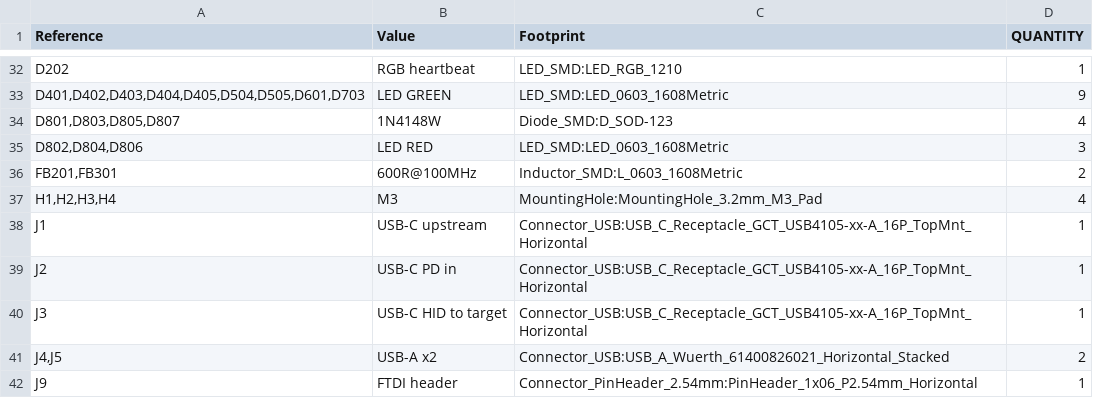
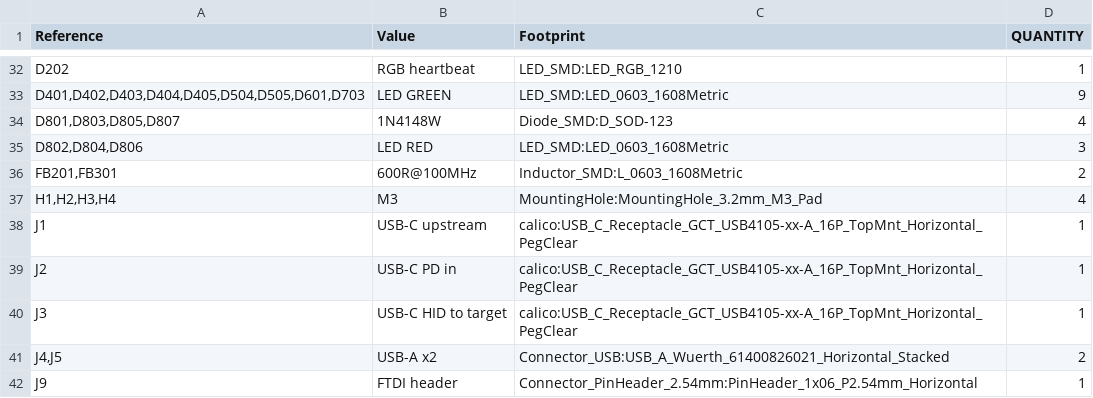
Before and after one commit to calicopizzadelivery/sbc-development-baseboard, a CSV file: hardware/kicad/sbc-baseboard/bom.csv, drawn as a sheet; only a part is shown, gaps mark what is left out.

```diff
--- a/hardware/kicad/sbc-baseboard/bom.csv
+++ b/hardware/kicad/sbc-baseboard/bom.csv
@@ -37,5 +37,5 @@
 "H1,H2,H3,H4","M3","MountingHole:MountingHole_3.2mm_M3_Pad","4"
-"J1","USB-C upstream","Connector_USB:USB_C_Receptacle_GCT_USB4105-xx-A_16P_TopMnt_Horizontal","1"
-"J2","USB-C PD in","Connector_USB:USB_C_Receptacle_GCT_USB4105-xx-A_16P_TopMnt_Horizontal","1"
-"J3","USB-C HID to target","Connector_USB:USB_C_Receptacle_GCT_USB4105-xx-A_16P_TopMnt_Horizontal","1"
+"J1","USB-C upstream","calico:USB_C_Receptacle_GCT_USB4105-xx-A_16P_TopMnt_Horizontal_PegClear","1"
+"J2","USB-C PD in","calico:USB_C_Receptacle_GCT_USB4105-xx-A_16P_TopMnt_Horizontal_PegClear","1"
+"J3","USB-C HID to target","calico:USB_C_Receptacle_GCT_USB4105-xx-A_16P_TopMnt_Horizontal_PegClear","1"
 "J4,J5","USB-A x2","Connector_USB:USB_A_Wuerth_61400826021_Horizontal_Stacked","2"
```
Also changed, not shown: 9 other files.
